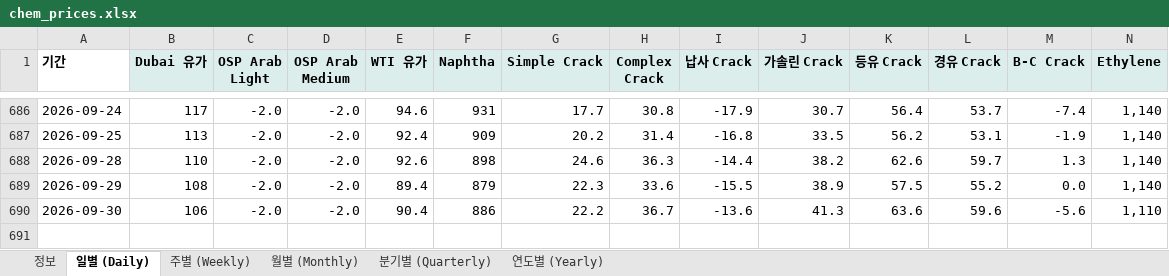
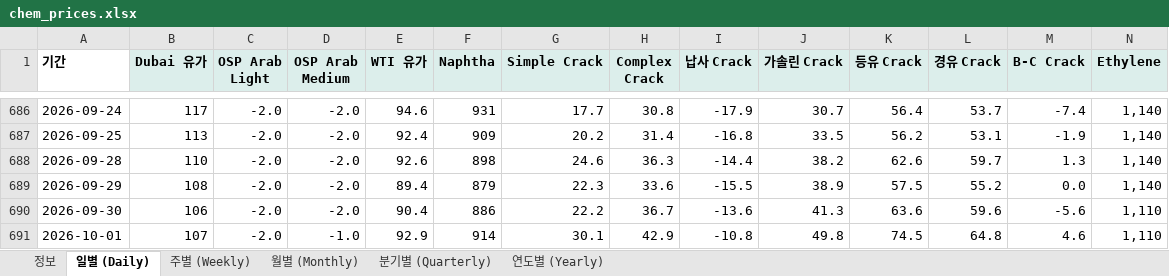
Before and after one commit to jwk490-cell/research-lab, an Excel workbook: data/chem_prices.xlsx, sheet 일별 (Daily), drawn as a sheet; only a part is shown, gaps mark what is left out; values as stored, in another font and other column widths than the file's, no borders; rows hold the shown columns only; the diff names each change by its address in the sheet, - before the commit and + after, or states it on an @@ line.

```diff
--- a/data/chem_prices.xlsx (sheet 일별 (Daily))
+++ b/data/chem_prices.xlsx (sheet 일별 (Daily))
+row 691: 2026-10-01 | 107 | -2.0 | -1.0 | 92.9 | 914 | 30.1 | 42.9 | -10.8 | 49.8 | 74.5 | 64.8 | 4.6 | 1,110
```
Also changed, not shown: sheet 주별 (Weekly), sheet 정보, sheet 분기별 (Quarterly), 2 other files.
